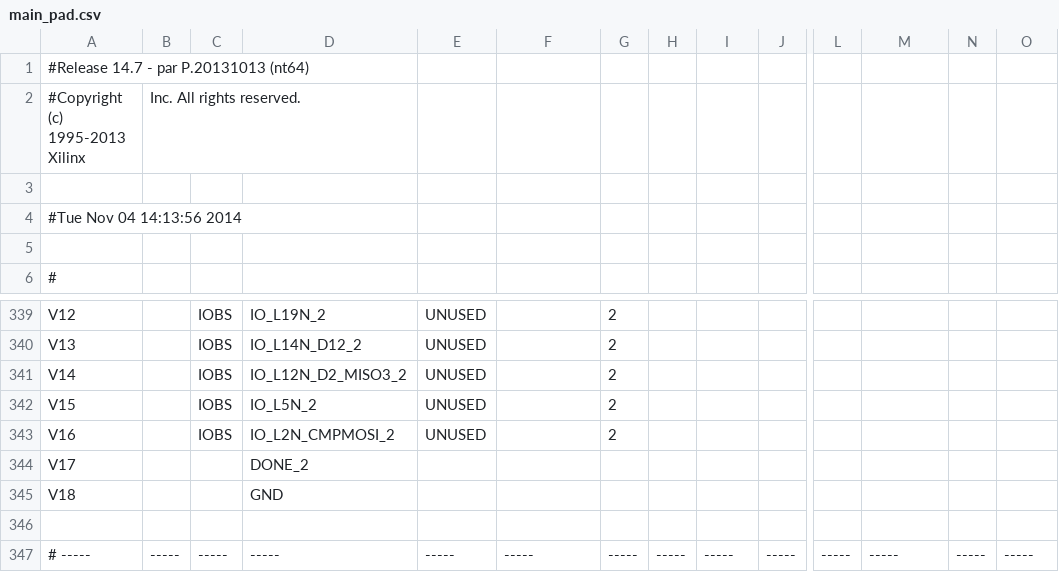
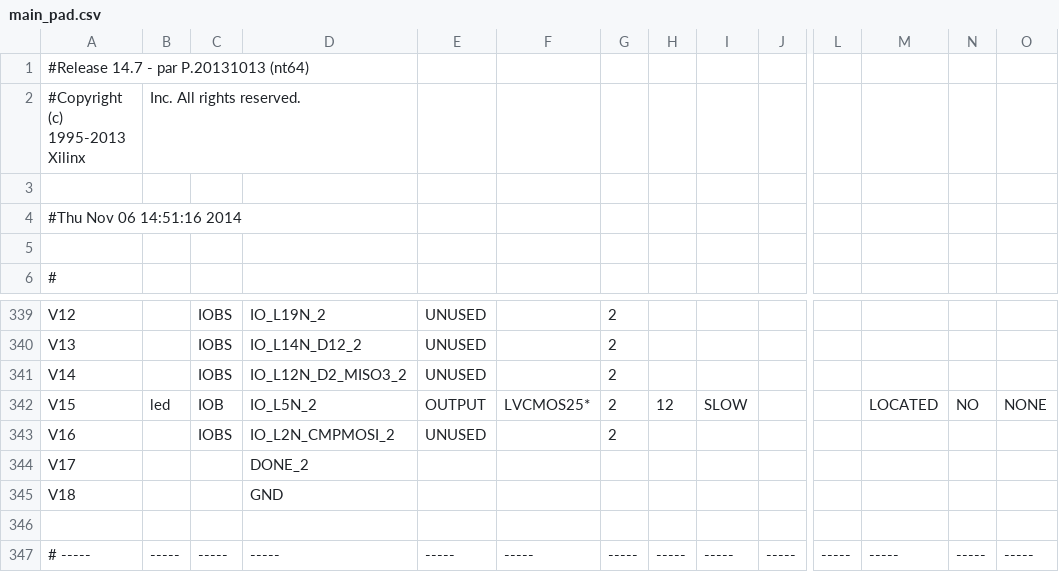
Before and after one commit to lcam21/Taller_Diseno_Digital, a CSV file: Canasta/main_pad.csv, drawn as a sheet; only a part is shown, gaps mark what is left out; the diff names each change by its address in the sheet, - before the commit and + after, or states it on an @@ line.

```diff
--- a/Canasta/main_pad.csv
+++ b/Canasta/main_pad.csv
-A4: #Tue Nov 04 14:13:56 2014
+A4: #Thu Nov 06 14:51:16 2014
-B342: (empty)
+B342: led
-C342: IOBS
+C342: IOB
-E342: UNUSED
+E342: OUTPUT
-F342: (empty)
+F342: LVCMOS25*
-H342: (empty)
+H342: 12
-I342: (empty)
+I342: SLOW
-M342: (empty)
+M342: LOCATED
-N342: (empty)
+N342: NO
-O342: (empty)
+O342: NONE
```
Also changed, not shown: 52 other files.
